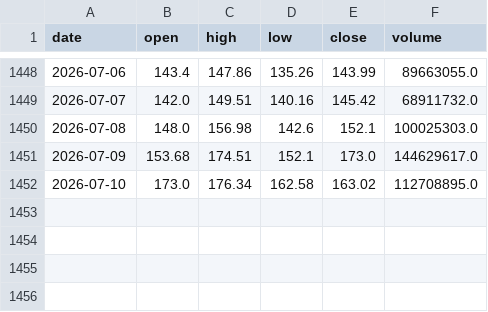
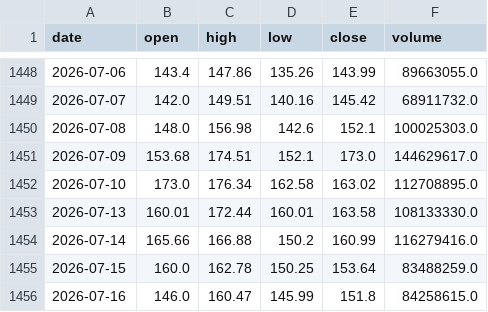
Before and after one commit to qinghuan0313/quant-strategy-platform, a CSV file: data/prices/688981.csv, drawn as a sheet; only a part is shown, gaps mark what is left out.

```diff
--- a/data/prices/688981.csv
+++ b/data/prices/688981.csv
@@ -1452 +1452,5 @@ date,open,high,low,close,volume
 2026-07-10,173.0,176.34,162.58,163.02,112708895.0
+2026-07-13,160.01,172.44,160.01,163.58,108133330.0
+2026-07-14,165.66,166.88,150.2,160.99,116279416.0
+2026-07-15,160.0,162.78,150.25,153.64,83488259.0
+2026-07-16,146.0,160.47,145.99,151.8,84258615.0
```
Also changed, not shown: data/prices/300274.csv, data/prices/600519.csv, 38 other files.
